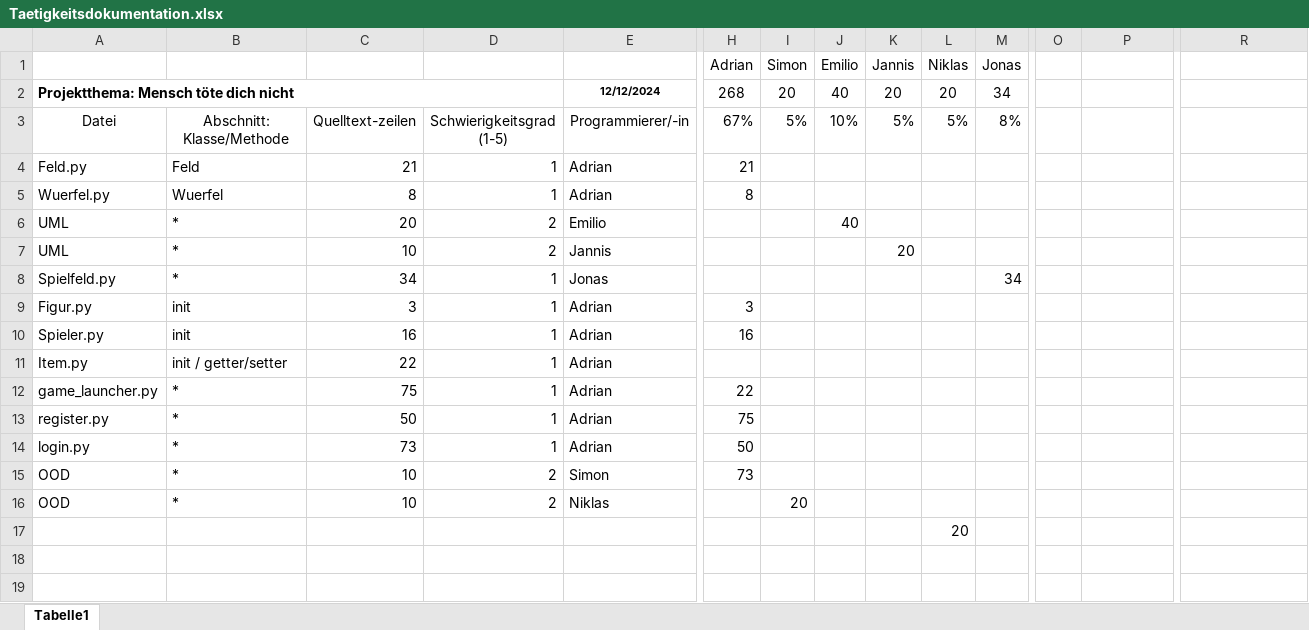
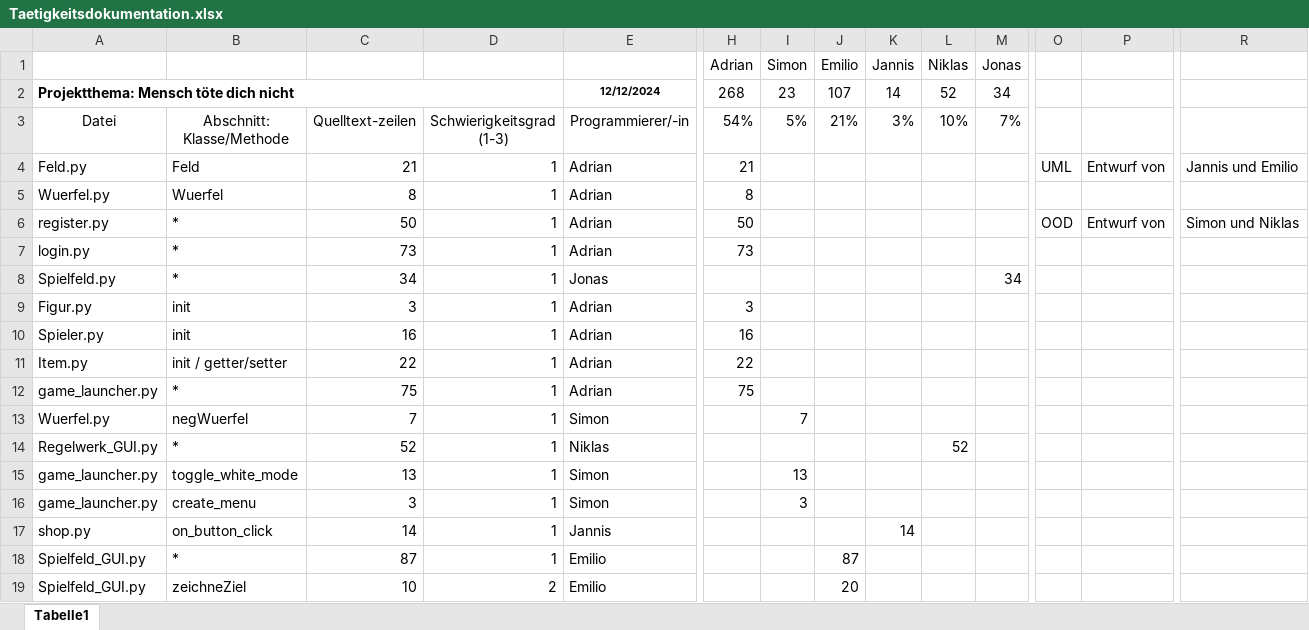
Before and after one commit to ToxicHahn/Mensch-toete-dich-nicht, an Excel workbook: Docs/Taetigkeitsdokumentation.xlsx, sheet Tabelle1, drawn as a sheet; only a part is shown, gaps mark what is left out; values as stored, in another font and other column widths than the file's, no borders; charts and pictures not drawn; removed rows and columns are numbered as before the commit, all else as after; rows hold the shown columns only; ↵ is a line break in a cell; the diff names each change by its address in the sheet, - before the commit and + after, or states it on an @@ line.

Commit message:
Add files via upload

```diff
--- a/Docs/Taetigkeitsdokumentation.xlsx (sheet Tabelle1)
+++ b/Docs/Taetigkeitsdokumentation.xlsx (sheet Tabelle1)
-I2 (Simon): 20
+I2 (Simon): 23
-J2 (Emilio): 40
+J2 (Emilio): 107
-K2 (Jannis): 20
+K2 (Jannis): 14
-L2 (Niklas): 20
+L2 (Niklas): 52
-D3: Schwierigkeitsgrad ↵ (1-5)
+D3: Schwierigkeitsgrad ↵ (1-3)
-H3 (Adrian): 67%
+H3 (Adrian): 54%
-J3 (Emilio): 10%
+J3 (Emilio): 21%
-K3 (Jannis): 5%
+K3 (Jannis): 3%
-L3 (Niklas): 5%
+L3 (Niklas): 10%
-M3 (Jonas): 8%
+M3 (Jonas): 7%
-O4: (empty)
+O4: UML
-P4: (empty)
+P4: Entwurf von
-R4: (empty)
+R4: Jannis und Emilio
-row 6: UML | * | 20 | 2 | Emilio |  |  | 40
-row 7: UML | * | 10 | 2 | Jannis |  |  |  | 20
+row 6: register.py | * | 50 | 1 | Adrian | 50 |  |  |  |  |  | OOD | Entwurf von | Simon und Niklas
+row 7: login.py | * | 73 | 1 | Adrian | 73
-H11 (Adrian): (empty)
+H11 (Adrian): 22
-H12 (Adrian): 22
+H12 (Adrian): 75
-row 13: register.py | * | 50 | 1 | Adrian | 75
-row 14: login.py | * | 73 | 1 | Adrian | 50
-row 15: OOD | * | 10 | 2 | Simon | 73
-row 16: OOD | * | 10 | 2 | Niklas |  | 20
-row 17:  |  |  |  |  |  |  |  |  | 20
+row 13: Wuerfel.py | negWuerfel | 7 | 1 | Simon |  | 7
+row 14: Regelwerk_GUI.py | * | 52 | 1 | Niklas |  |  |  |  | 52
+row 15: game_launcher.py | toggle_white_mode | 13 | 1 | Simon |  | 13
+row 16: game_launcher.py | create_menu | 3 | 1 | Simon |  | 3
+row 17: shop.py | on_button_click | 14 | 1 | Jannis |  |  |  | 14
+row 18: Spielfeld_GUI.py | * | 87 | 1 | Emilio |  |  | 87
+row 19: Spielfeld_GUI.py | zeichneZiel | 10 | 2 | Emilio |  |  | 20
```
Also changed, not shown: formulas that keep their value, charts or pictures.
